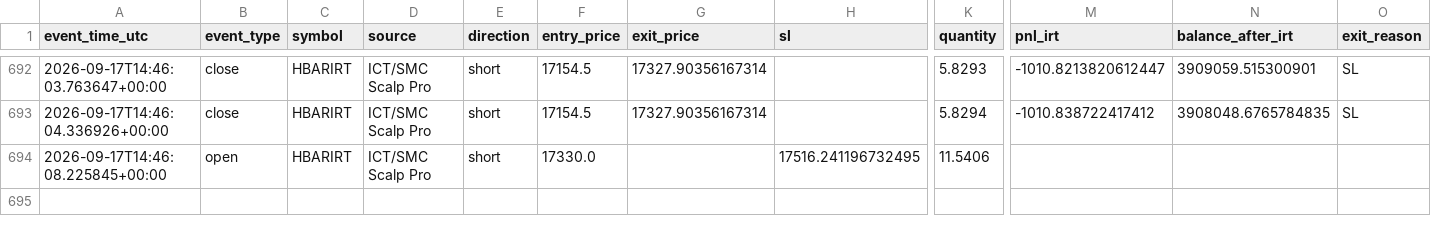
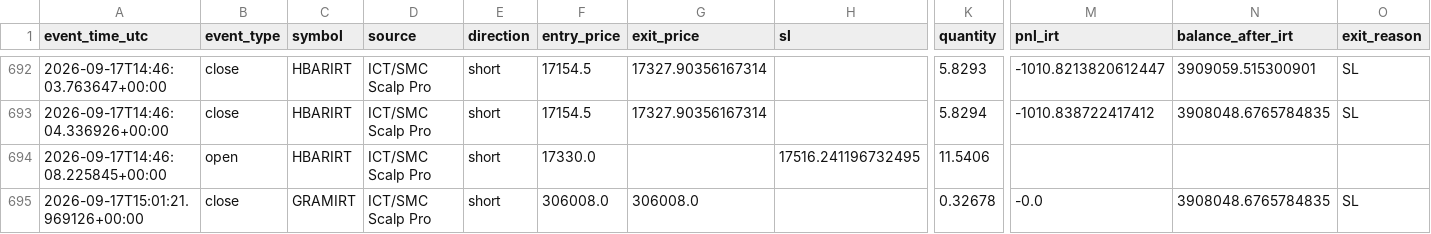
Before and after one commit to amirtorofi-sketch/abdeal-live-trading, a CSV file: bot1_live/paper_trades_log.csv, drawn as a sheet; only a part is shown, gaps mark what is left out; rows hold the shown columns only; the diff names each change by its address in the sheet, - before the commit and + after, or states it on an @@ line.

Commit message:
update bot1 state/paper log [skip ci]

```diff
--- a/bot1_live/paper_trades_log.csv
+++ b/bot1_live/paper_trades_log.csv
+row 695: 2026-09-17T15:01:21.969126+00:00 | close | GRAMIRT | ICT/SMC Scalp Pro | short | 306008.0 | 306008.0 |  | 0.32678 | -0.0 | 3908048.6765784835 | SL
```
Also changed, not shown: 1 other file.
